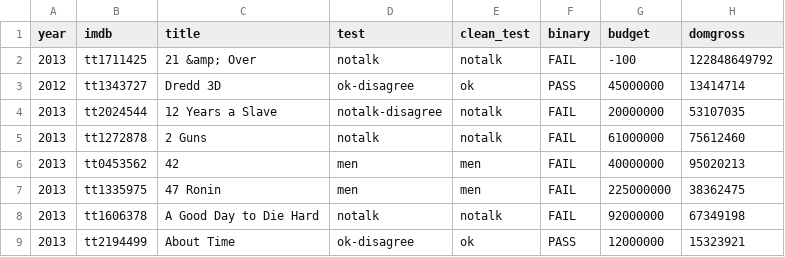
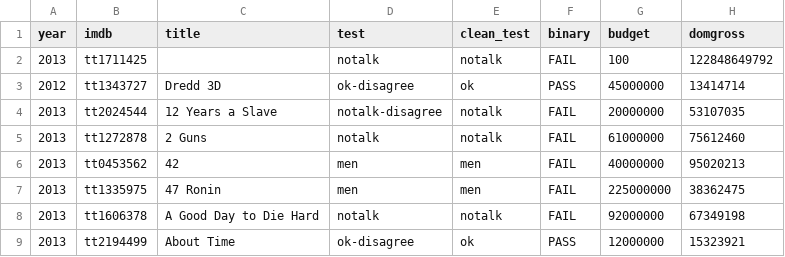
Before and after one commit to Solaldunate/-cine-cicd, a CSV file: datos/movies.csv, drawn as a sheet; only a part is shown; the diff names each change by its address in the sheet, - before the commit and + after, or states it on an @@ line.

```diff
--- a/datos/movies.csv
+++ b/datos/movies.csv
-C2 (title): 21 &amp; Over
+C2 (title): (empty)
-G2 (budget): -100
+G2 (budget): 100
```
Also changed, not shown: 2 other files.
